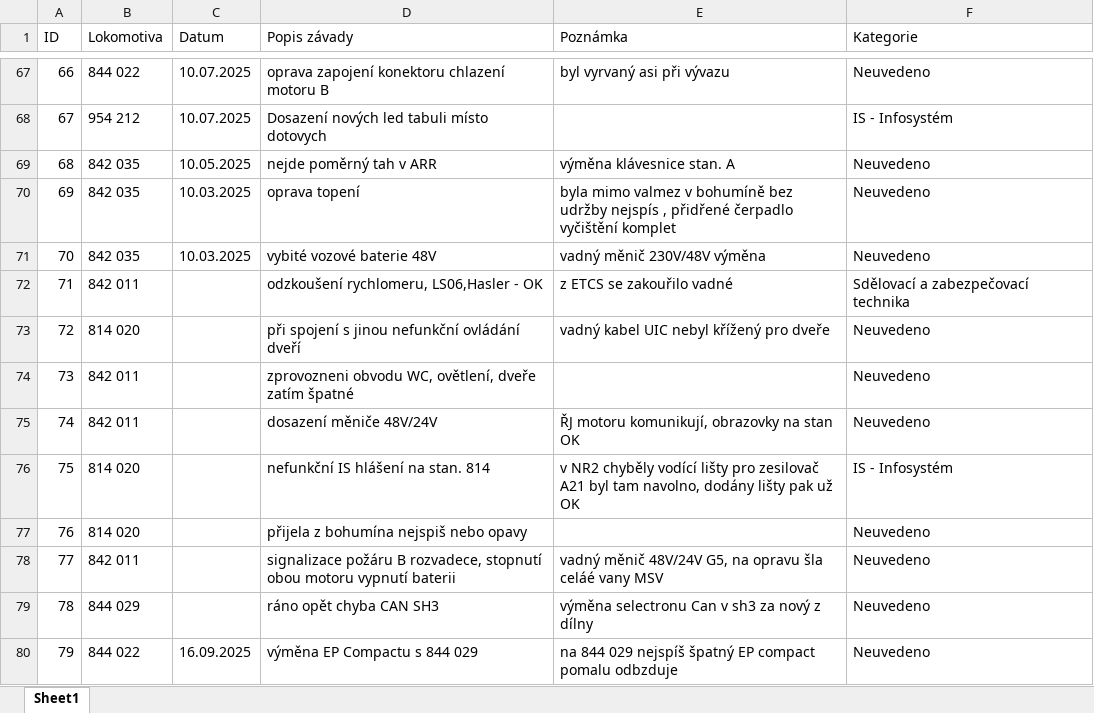
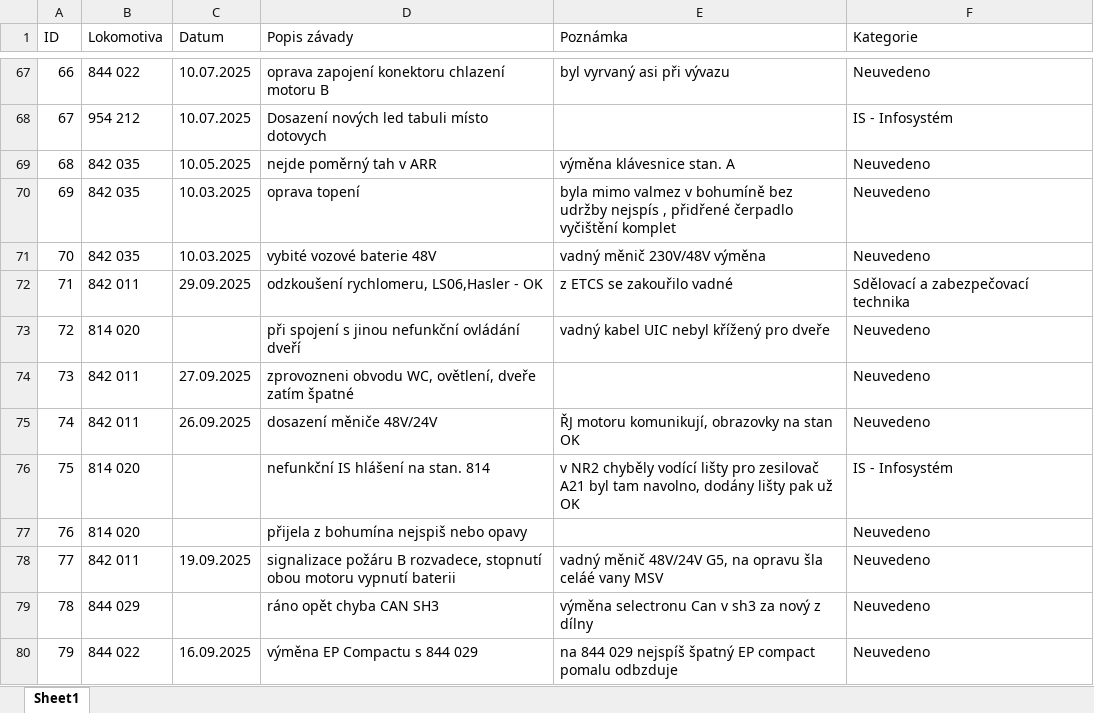
Before and after one commit to truckcsgofan-P5/evidence-zavad, an Excel workbook: PREDAVKA_ELEKTRONICI_PRO_APPSHEET.xlsx, sheet Sheet1, drawn as a sheet; only a part is shown, gaps mark what is left out; values as stored, in another font and other column widths than the file's, no borders; the diff names each change by its address in the sheet, - before the commit and + after, or states it on an @@ line.

Commit message:
Hromadná úprava z tabulky (autor: Radek)

```diff
--- a/PREDAVKA_ELEKTRONICI_PRO_APPSHEET.xlsx (sheet Sheet1)
+++ b/PREDAVKA_ELEKTRONICI_PRO_APPSHEET.xlsx (sheet Sheet1)
-C72 (Datum): (empty)
+C72 (Datum): 29.09.2025
-C74 (Datum): (empty)
+C74 (Datum): 27.09.2025
-C75 (Datum): (empty)
+C75 (Datum): 26.09.2025
-C78 (Datum): (empty)
+C78 (Datum): 19.09.2025
```
